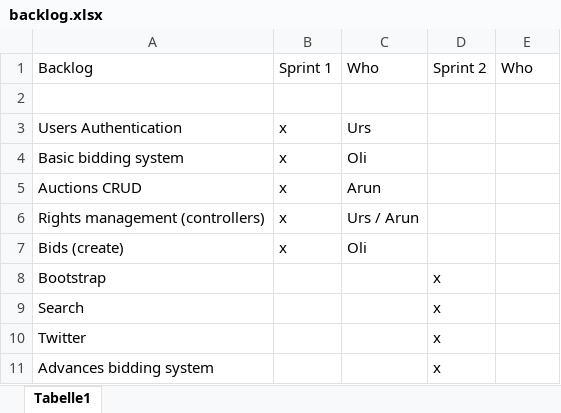
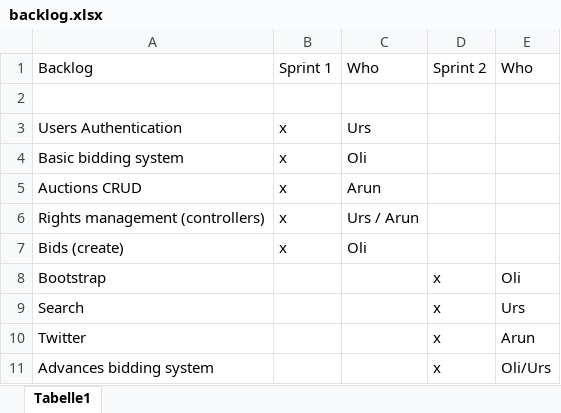
Before and after one commit to ASE-2014/autotrade, an Excel workbook: scrum/backlog.xlsx, sheet Tabelle1, drawn as a sheet; values as stored, in another font and other column widths than the file's, no borders; the diff names each change by its address in the sheet, - before the commit and + after, or states it on an @@ line.

```diff
--- a/scrum/backlog.xlsx (sheet Tabelle1)
+++ b/scrum/backlog.xlsx (sheet Tabelle1)
-E8: (empty)
+E8: Oli
-E9: (empty)
+E9: Urs
-E10: (empty)
+E10: Arun
-E11: (empty)
+E11: Oli/Urs
```
Also changed, not shown: 1 other file.
